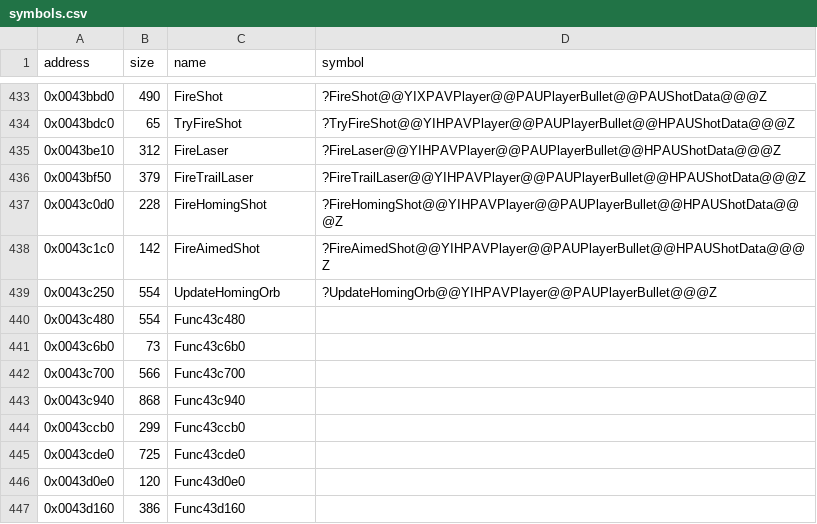
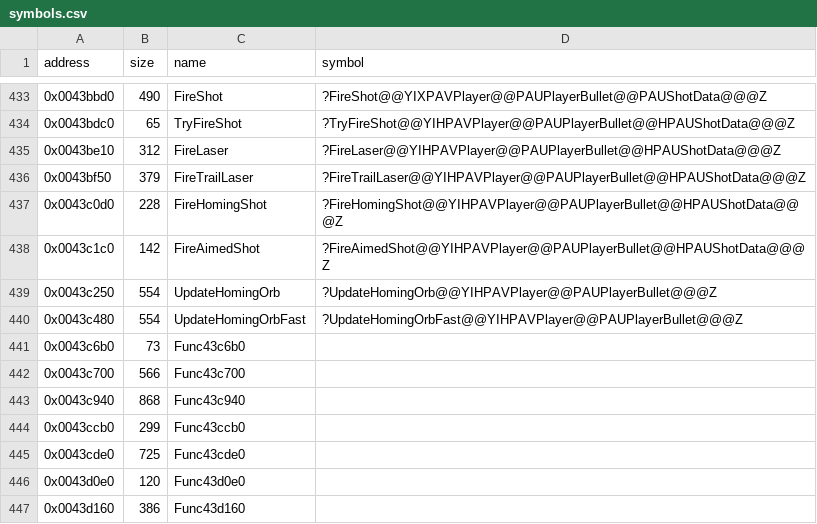
Before and after one commit to Cirno-Labs/th07, a CSV file: config/symbols.csv, drawn as a sheet; only a part is shown, gaps mark what is left out.

Commit message:
Decompile UpdateHomingOrbFast (0x43c480)
Not in th06. UpdateHomingOrb with a top speed of 18 instead of 10,
speeding up by 0.6 instead of a third.

```diff
--- a/config/symbols.csv
+++ b/config/symbols.csv
@@ -439,3 +439,3 @@ address,size,name,symbol
 0x0043c250,554,UpdateHomingOrb,?UpdateHomingOrb@@YIHPAVPlayer@@PAUPlayerBullet@@@Z
-0x0043c480,554,Func43c480,
+0x0043c480,554,UpdateHomingOrbFast,?UpdateHomingOrbFast@@YIHPAVPlayer@@PAUPlayerBullet@@@Z
 0x0043c6b0,73,Func43c6b0,
```
Also changed, not shown: 3 other files.
